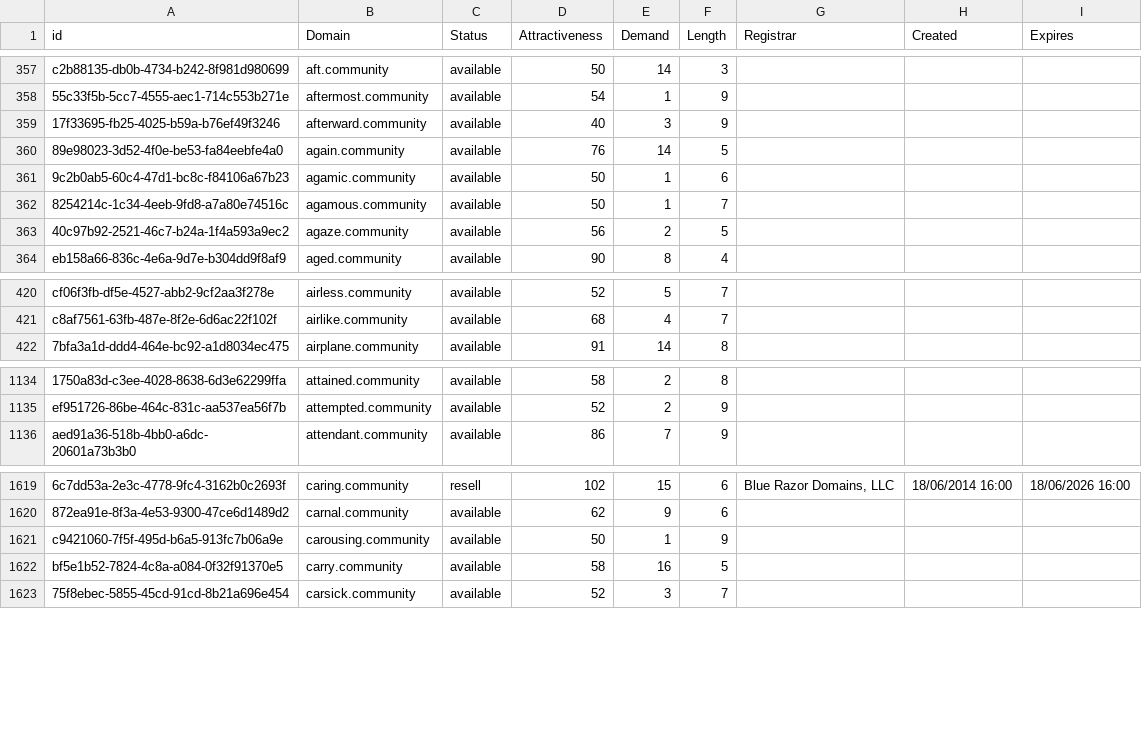
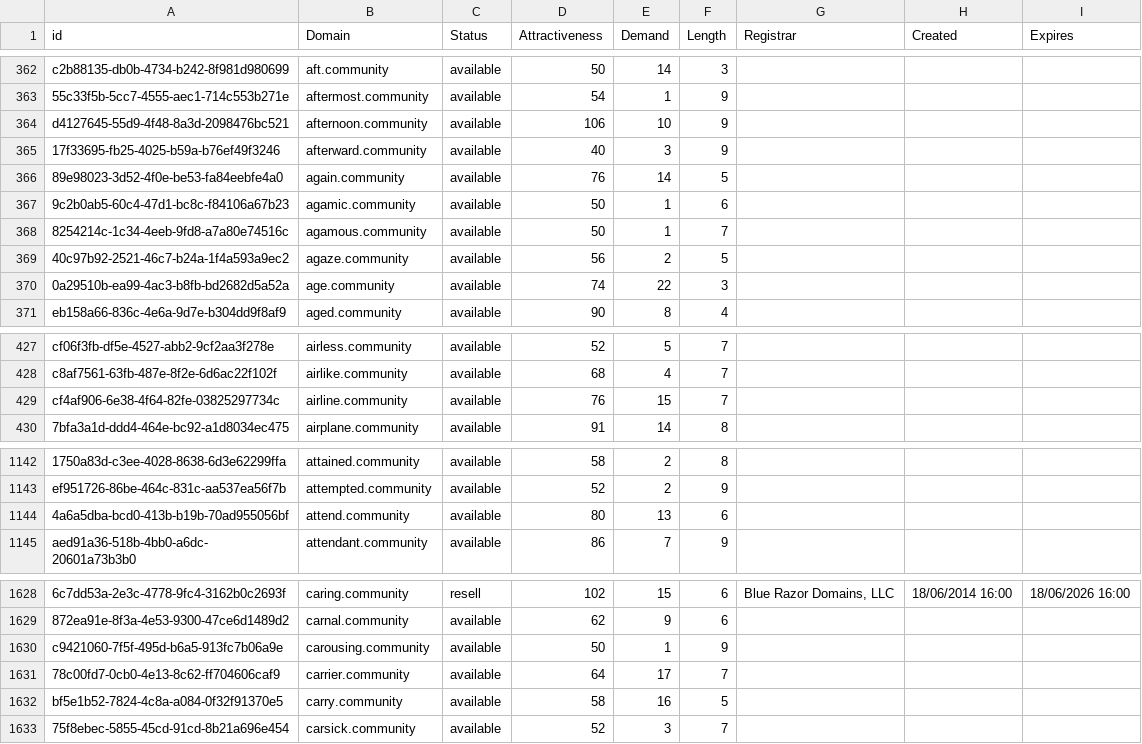
Before and after one commit to UniqueDomains/community-oneword-domains, a CSV file: community.csv, drawn as a sheet; only a part is shown, gaps mark what is left out; the diff covers the shown part only; the diff names each change by its address in the sheet, - before the commit and + after, or states it on an @@ line.

```diff
--- a/community.csv
+++ b/community.csv
+row 364: d4127645-55d9-4f48-8a3d-2098476bc521 | afternoon.community | available | 106 | 10 | 9
+row 370: 0a29510b-ea99-4ac3-b8fb-bd2682d5a52a | age.community | available | 74 | 22 | 3
+row 429: cf4af906-6e38-4f64-82fe-03825297734c | airline.community | available | 76 | 15 | 7
+row 1144: 4a6a5dba-bcd0-413b-b19b-70ad955056bf | attend.community | available | 80 | 13 | 6
+row 1631: 78c00fd7-0cb0-4e13-8c62-ff704606caf9 | carrier.community | available | 64 | 17 | 7
```
Also changed, not shown: 20 added rows and 4 edited cells elsewhere in this file, 2 other files.
